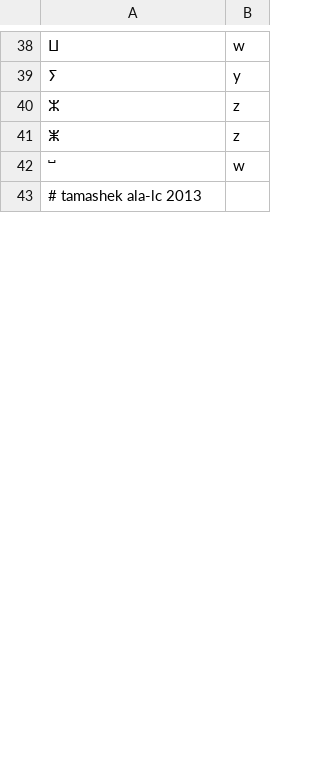
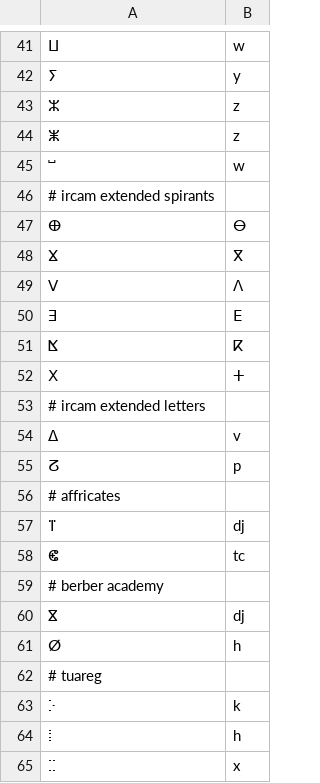
Before and after one commit to anyascii/anyascii, a TSV file: input/tables/tifinagh.tsv, drawn as a sheet; only a part is shown, gaps mark what is left out; the diff covers the shown part only.

```diff
--- a/input/tables/tifinagh.tsv
+++ b/input/tables/tifinagh.tsv
@@ -42,2 +45,21 @@
 ⵯ	w
-# tamashek ala-lc 2013
+# ircam extended spirants
+ⴲ	ⴱ
+ⴴ	ⴳ
+ⴸ	ⴷ
+ⴺ	ⴹ
+ⴿ	ⴽ
+ⵝ	ⵜ
+# ircam extended letters
+ⵠ	v
+ⵒ	p
+# affricates
+ⴶ	dj
+ⵞ	tc
+# berber academy
+ⴵ	dj
+ⵁ	h
+# tuareg
+ⴾ	k
+ⵂ	h
+ⵆ	x
```
Also changed, not shown: 14 added rows, 12 removed rows, 7 moved rows and 2 edited cells elsewhere in this file, table.tsv, 9 other files.
